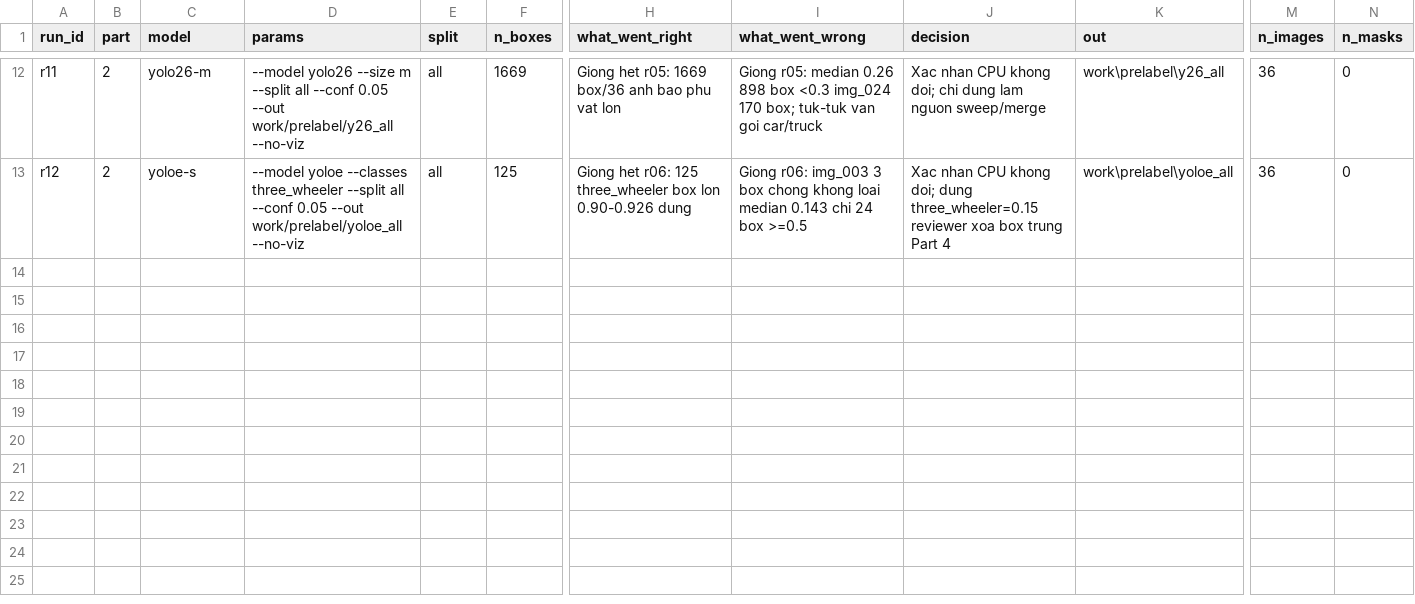
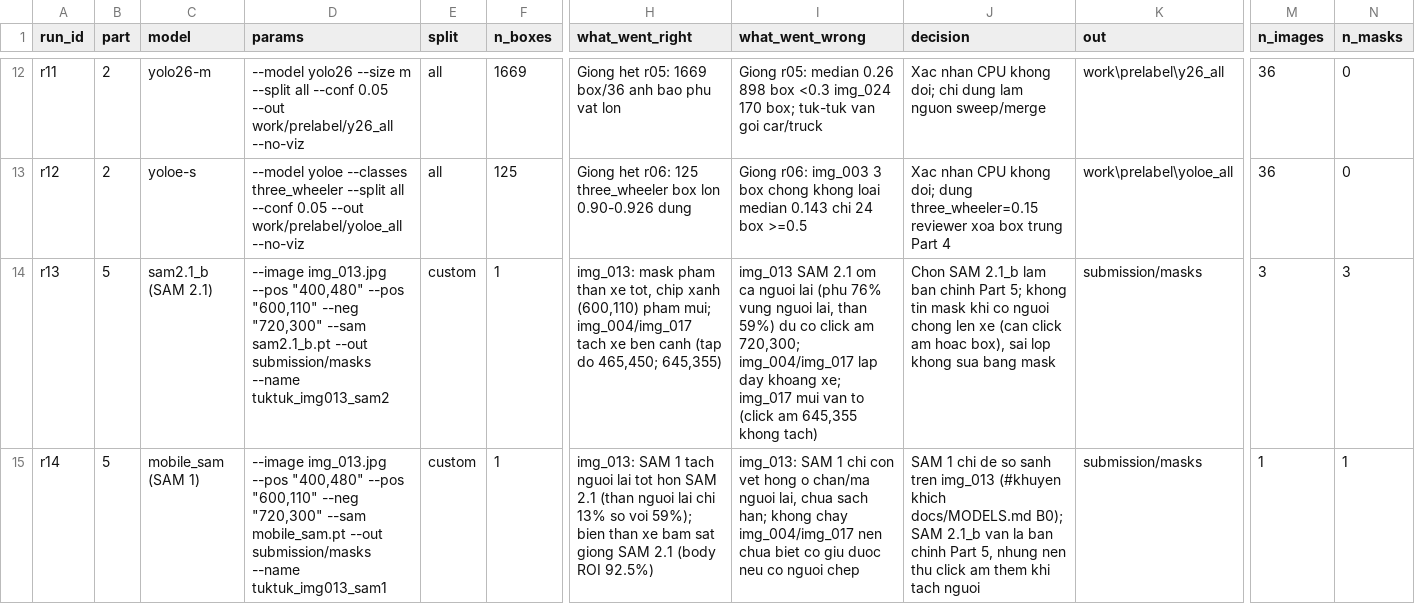
Before and after one commit to vuductoan01012005-code/K5-L2b-DAY08-2A202604068-VuDucToan-AIPrelabel, a CSV file: submission/model_log.csv, drawn as a sheet; only a part is shown, gaps mark what is left out; rows hold the shown columns only; the diff names each change by its address in the sheet, - before the commit and + after, or states it on an @@ line.

```diff
--- a/submission/model_log.csv
+++ b/submission/model_log.csv
+row 14: r13 | 5 | sam2.1_b (SAM 2.1) | --image img_013.jpg --pos "400,480" --pos "600,110" --neg "720,300" --sam sam2.1_b.pt --out submission/masks --name tuktuk_img013_sam2 | custom | 1 | img_013: mask pham than xe tot, chip xanh (600,110) pham mui; img_004/img_017 tach xe ben canh (tap do 465,450; 645,355) | img_013 SAM 2.1 om ca nguoi lai (phu 76% vung nguoi lai, than 59%) du co click am 720,300; img_004/img_017 lap day khoang xe; img_017 mui van to (click am 645,355 khong tach) | Chon SAM 2.1_b lam ban chinh Part 5; khong tin mask khi co nguoi chong len xe (can click am hoac box), sai lop khong sua bang mask | submission/masks | 3 | 3
+row 15: r14 | 5 | mobile_sam (SAM 1) | --image img_013.jpg --pos "400,480" --pos "600,110" --neg "720,300" --sam mobile_sam.pt --out submission/masks --name tuktuk_img013_sam1 | custom | 1 | img_013: SAM 1 tach nguoi lai tot hon SAM 2.1 (than nguoi lai chi 13% so voi 59%); bien than xe bam sat giong SAM 2.1 (body ROI 92.5%) | img_013: SAM 1 chi con vet hong o chan/ma nguoi lai, chua sach han; khong chay img_004/img_017 nen chua biet co giu duoc neu co nguoi chep | SAM 1 chi de so sanh tren img_013 (#khuyen khich docs/MODELS.md B0); SAM 2.1_b van la ban chinh Part 5, nhung nen thu click am them khi tach nguoi | submission/masks | 1 | 1
```
Also changed, not shown: 22 other files.
